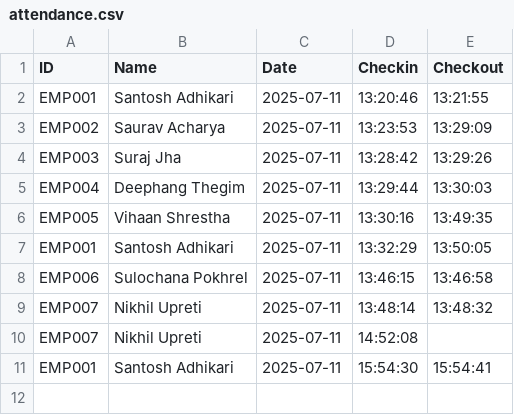
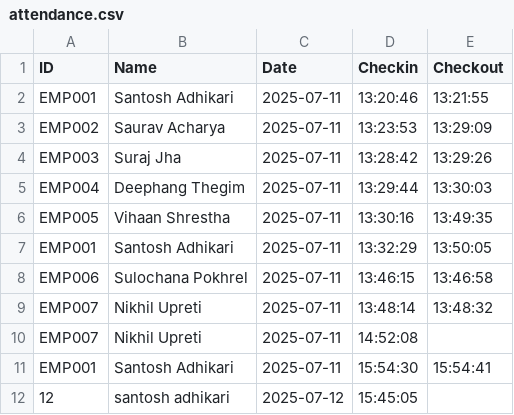
Before and after one commit to codersantoshadhikari/Restaurant-Management-System, a CSV file: data/attendance/attendance.csv, drawn as a sheet; the diff names each change by its address in the sheet, - before the commit and + after, or states it on an @@ line.

Commit message:
checking

```diff
--- a/data/attendance/attendance.csv
+++ b/data/attendance/attendance.csv
+row 12: 12 | santosh adhikari | 2025-07-12 | 15:45:05
```
